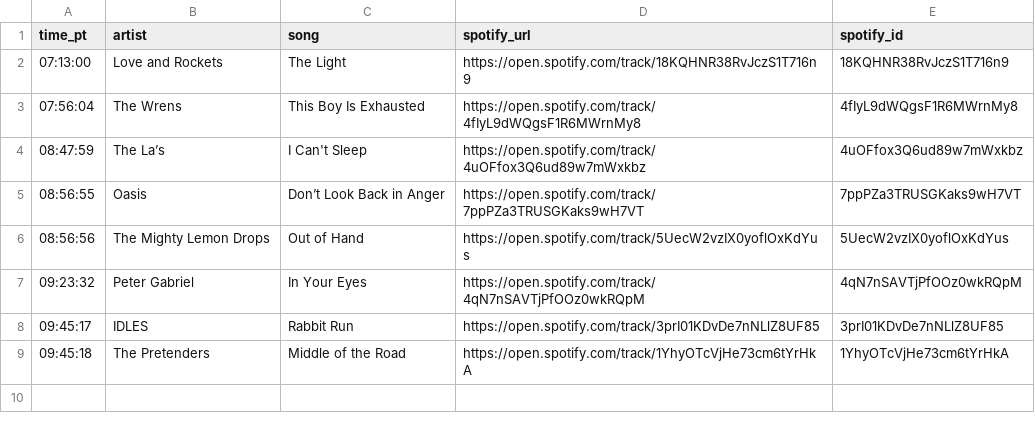
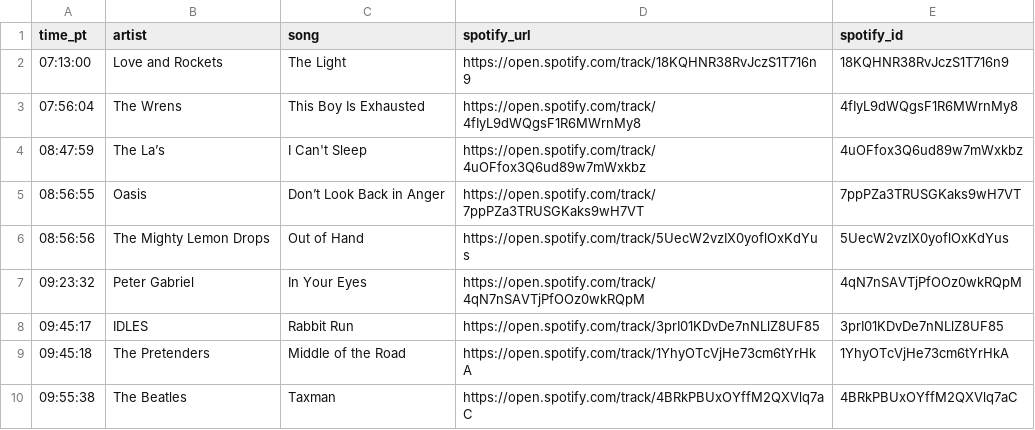
Before and after one commit to dsundt/kexp-john-playlist, a CSV file: data/daily/2025-09-09.csv, drawn as a sheet; the diff names each change by its address in the sheet, - before the commit and + after, or states it on an @@ line.

```diff
--- a/data/daily/2025-09-09.csv
+++ b/data/daily/2025-09-09.csv
+row 10: 09:55:38 | The Beatles | Taxman | https://open.spotify.com/track/4BRkPBUxOYffM2QXVlq7aC | 4BRkPBUxOYffM2QXVlq7aC
```
Also changed, not shown: 2 other files.
